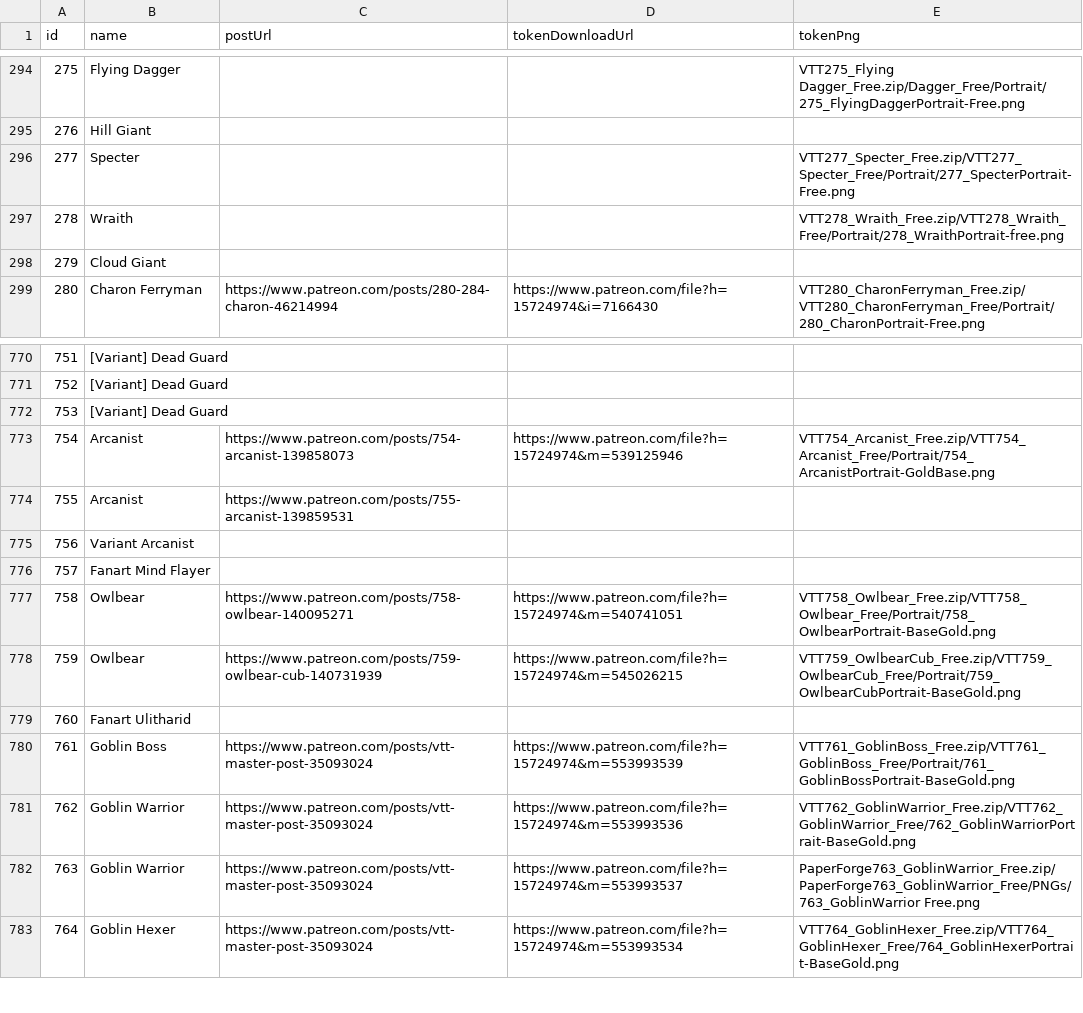
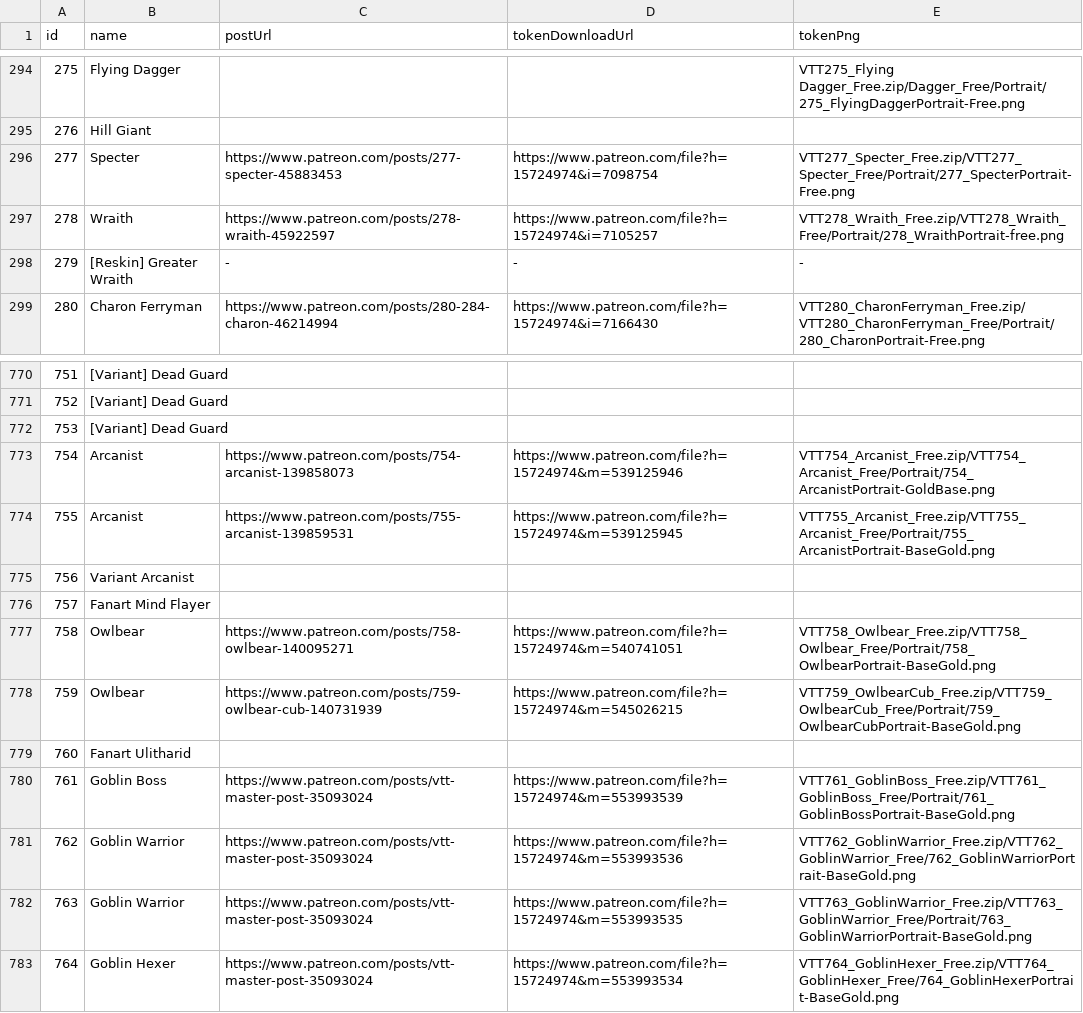
Before and after one commit to dstrelau/nimble.monster, a CSV file: data/paperforge.csv, drawn as a sheet; only a part is shown, gaps mark what is left out.

Commit message:
fix: further paperforge updates

```diff
--- a/data/paperforge.csv
+++ b/data/paperforge.csv
@@ -295,5 +295,5 @@ id,name,postUrl,tokenDownloadUrl,tokenPng
 276,Hill Giant,,,
-277,Specter,,,VTT277_Specter_Free.zip/VTT277_Specter_Free/Portrait/277_SpecterPortrait-Free.png
-278,Wraith,,,VTT278_Wraith_Free.zip/VTT278_Wraith_Free/Portrait/278_WraithPortrait-free.png
-279,Cloud Giant,,,
+277,Specter,https://www.patreon.com/posts/277-specter-45883453,https://www.patreon.com/file?h=15724974&i=7098754,VTT277_Specter_Free.zip/VTT277_Specter_Free/Portrait/277_SpecterPortrait-Free.png
+278,Wraith,https://www.patreon.com/posts/278-wraith-45922597,https://www.patreon.com/file?h=15724974&i=7105257,VTT278_Wraith_Free.zip/VTT278_Wraith_Free/Portrait/278_WraithPortrait-free.png
+279,[Reskin] Greater Wraith,-,-,-
 280,Charon Ferryman,https://www.patreon.com/posts/280-284-charon-46214994,https://www.patreon.com/file?h=15724974&i=7166430,VTT280_CharonFerryman_Free.zip/VTT280_CharonFerryman_Free/Portrait/280_CharonPortrait-Free.png
@@ -773,3 +773,3 @@ id,name,postUrl,tokenDownloadUrl,tokenPng
 754,Arcanist,https://www.patreon.com/posts/754-arcanist-139858073,https://www.patreon.com/file?h=15724974&m=539125946,VTT754_Arcanist_Free.zip/VTT754_Arcanist_Free/Portrait/754_ArcanistPortrait-GoldBase.png
-755,Arcanist,https://www.patreon.com/posts/755-arcanist-139859531,,
+755,Arcanist,https://www.patreon.com/posts/755-arcanist-139859531,https://www.patreon.com/file?h=15724974&m=539125945,VTT755_Arcanist_Free.zip/VTT755_Arcanist_Free/Portrait/755_ArcanistPortrait-BaseGold.png
 756,Variant Arcanist,,,
@@ -781,3 +781,3 @@ id,name,postUrl,tokenDownloadUrl,tokenPng
 762,Goblin Warrior,https://www.patreon.com/posts/vtt-master-post-35093024,https://www.patreon.com/file?h=15724974&m=553993536,VTT762_GoblinWarrior_Free.zip/VTT762_GoblinWarrior_Free/762_GoblinWarriorPortrait-BaseGold.png
-763,Goblin Warrior,https://www.patreon.com/posts/vtt-master-post-35093024,https://www.patreon.com/file?h=15724974&m=553993537,PaperForge763_GoblinWarrior_Free.zip/PaperForge763_GoblinWarrior_Free/PNGs/763_GoblinWarrior Free.png
+763,Goblin Warrior,https://www.patreon.com/posts/vtt-master-post-35093024,https://www.patreon.com/file?h=15724974&m=553993535,VTT763_GoblinWarrior_Free.zip/VTT763_GoblinWarrior_Free/Portrait/763_GoblinWarriorPortrait-BaseGold.png
 764,Goblin Hexer,https://www.patreon.com/posts/vtt-master-post-35093024,https://www.patreon.com/file?h=15724974&m=553993534,VTT764_GoblinHexer_Free.zip/VTT764_GoblinHexer_Free/764_GoblinHexerPortrait-BaseGold.png
```
Also changed, not shown: 2 other files.
